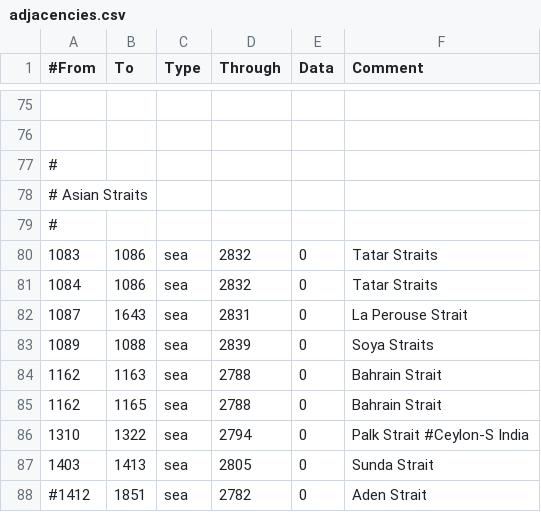
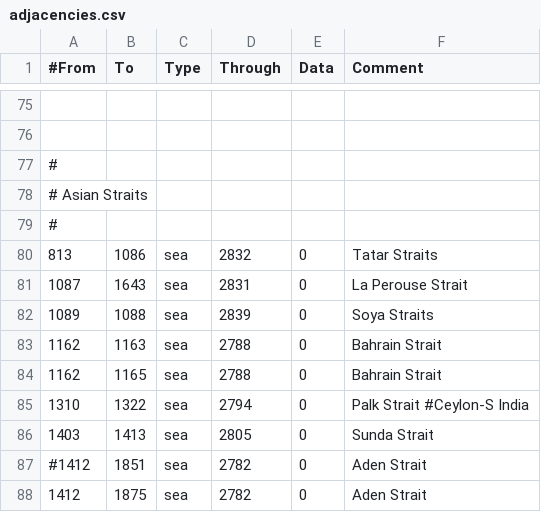
Before and after one commit to artyom-kuznetsov/BDSM_Mod-Victoria2, a CSV file: V2BDSM/mod/2/map/adjacencies.csv, drawn as a sheet; only a part is shown, gaps mark what is left out; the shorter side is filled out with more unchanged rows.

```diff
--- a/V2BDSM/mod/2/map/adjacencies.csv
+++ b/V2BDSM/mod/2/map/adjacencies.csv
@@ -79,4 +79,3 @@
 #
-1083;1086;sea;2832;0;Tatar Straits
-1084;1086;sea;2832;0;Tatar Straits
+813;1086;sea;2832;0;Tatar Straits
 1087;1643;sea;2831;0;La Perouse Strait
```
Also changed, not shown: 2 other files.
